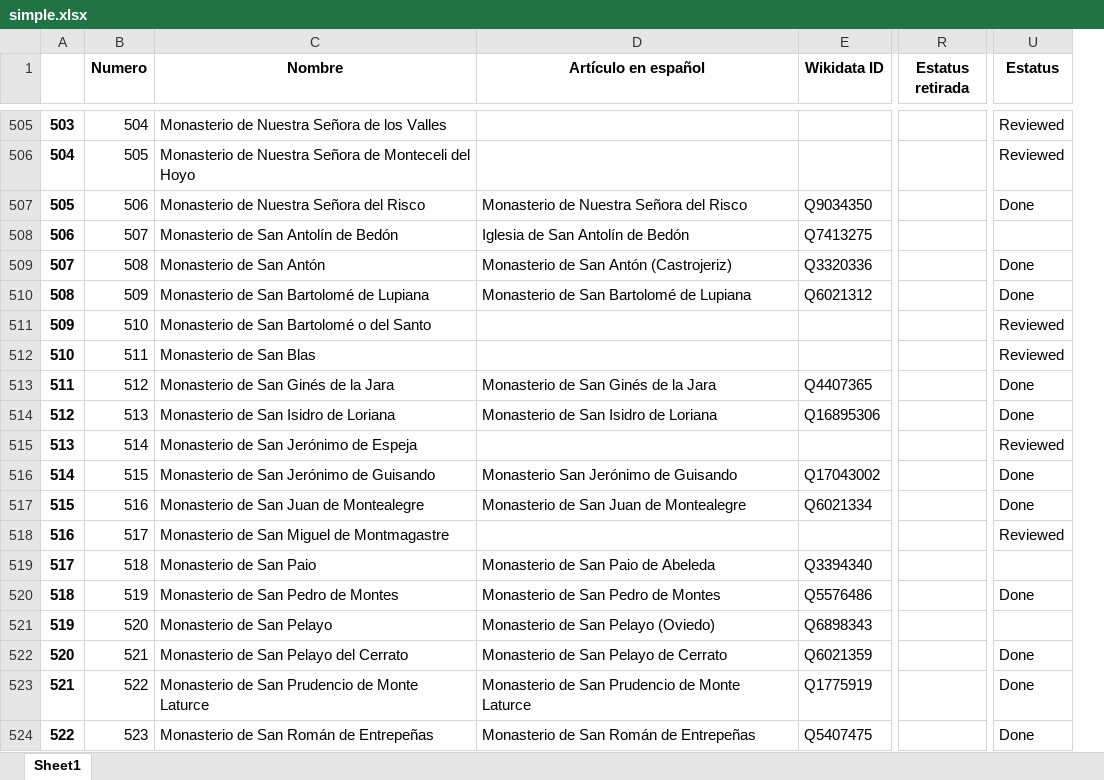
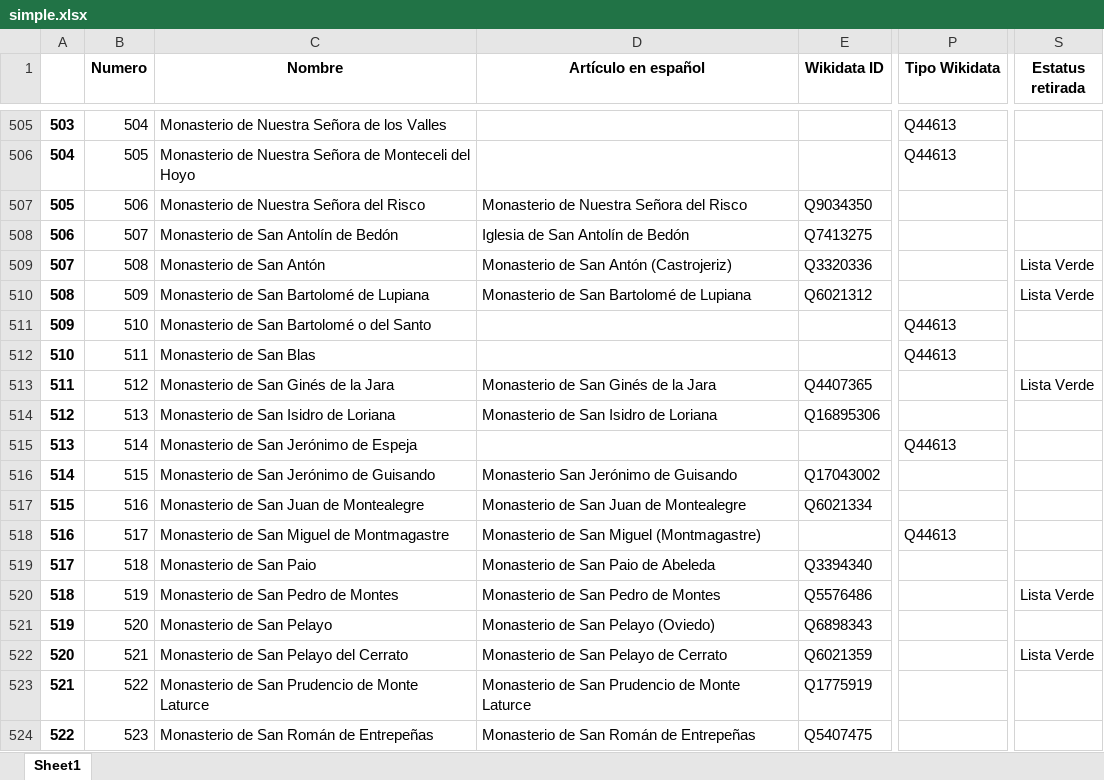
Before and after one commit to miguel-angel-monjas/red_list, an Excel workbook: simple.xlsx, sheet Sheet1, drawn as a sheet; only a part is shown, gaps mark what is left out; values as stored, in another font and other column widths than the file's, no borders; removed rows and columns are numbered as before the commit, all else as after; the diff covers the shown part only; the diff names each change by its address in the sheet, - before the commit and + after, or states it on an @@ line.

Commit message:
Estatus retirada

```diff
--- a/simple.xlsx (sheet Sheet1)
+++ b/simple.xlsx (sheet Sheet1)
+column P (Tipo Wikidata), rows 505-518: Q44613 | Q44613 |  |  |  |  | Q44613 | Q44613 |  |  | Q44613 |  |  | Q44613
-column U (Estatus), rows 505-524: Reviewed | Reviewed | Done |  | Done | Done | Reviewed | Reviewed | Done | Done | Reviewed | Done | Done | Reviewed |  | Done |  | Done | Done | Done
-S509:S510 (Estatus retirada): (empty)
+S509:S510 (Estatus retirada): Lista Verde
-S513 (Estatus retirada): (empty)
+S513 (Estatus retirada): Lista Verde
-D518 (Artículo en español): (empty)
+D518 (Artículo en español): Monasterio de San Miguel (Montmagastre)
-S520 (Estatus retirada): (empty)
+S520 (Estatus retirada): Lista Verde
-S522 (Estatus retirada): (empty)
+S522 (Estatus retirada): Lista Verde
```
Also changed, not shown: 202 edited cells elsewhere in this sheet, 1 other file.
